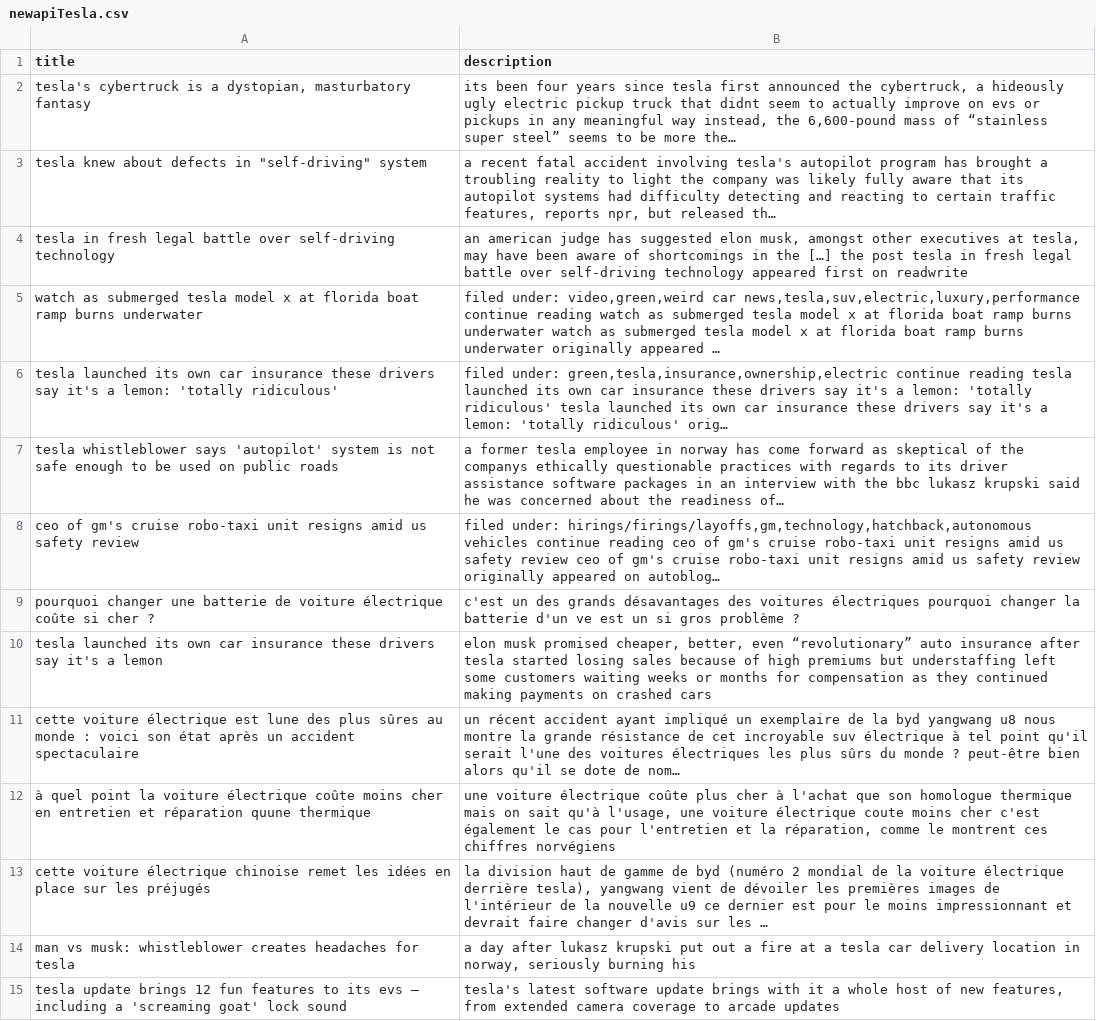
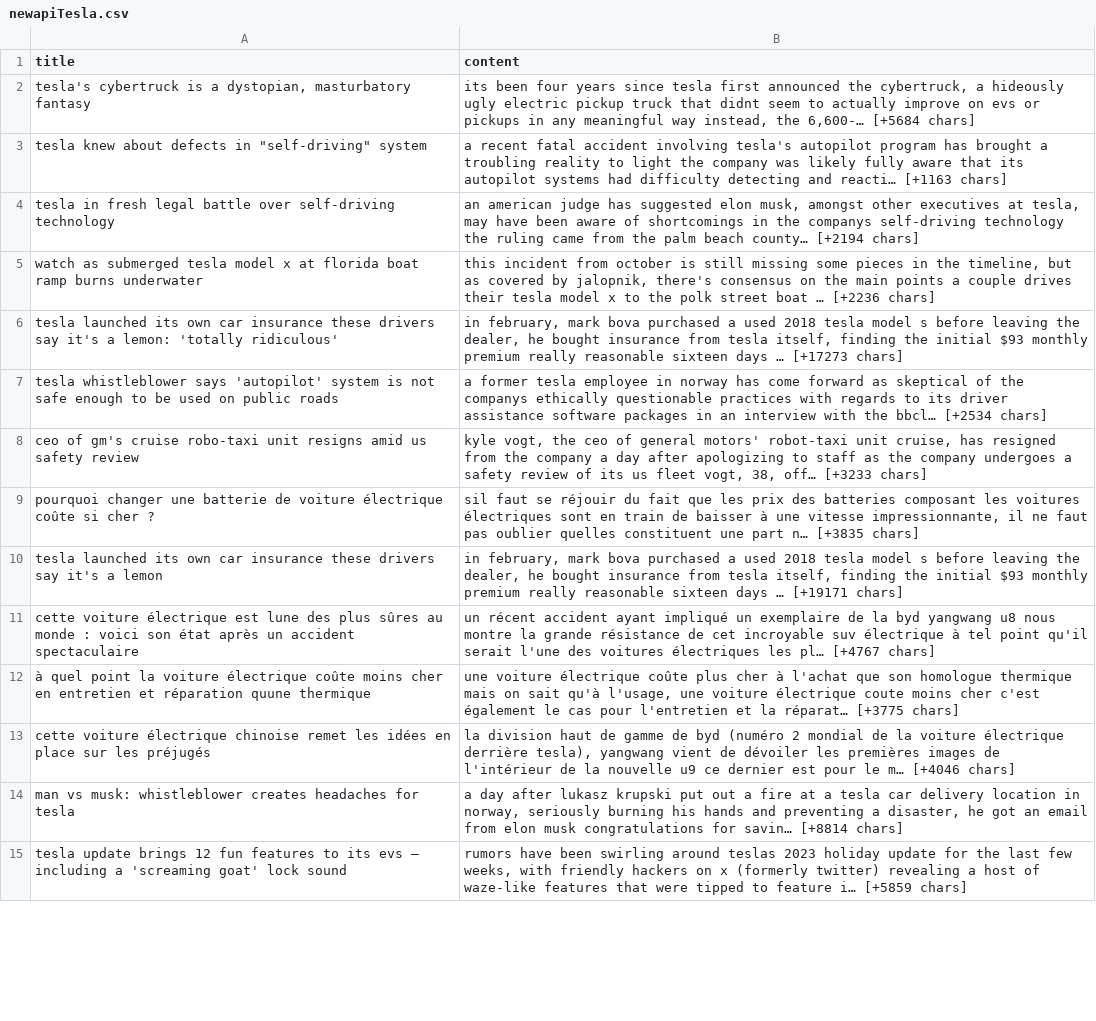
Before and after one commit to anly501/dsan-5000-project-WillWangUNC, a CSV file: dsan-website/5000-website/5000-website-Zenan/Data/newapiTesla.csv, drawn as a sheet; only a part is shown; the diff covers the shown part only; the diff names each change by its address in the sheet, - before the commit and + after, or states it on an @@ line.

```diff
--- a/dsan-website/5000-website/5000-website-Zenan/Data/newapiTesla.csv
+++ b/dsan-website/5000-website/5000-website-Zenan/Data/newapiTesla.csv
-B1: description
+B1: content
-B2 (content): …instead, the 6,600-pound mass of “stainless super steel” seems to be more the…
+B2 (content): …instead, the 6,600-… [+5684 chars]
-B3 (content): …detecting and reacting to certain traffic features, reports npr, but released th…
+B3 (content): …detecting and reacti… [+1163 chars]
-B4 (content): …in the […] the post tesla in fresh legal battle over self-driving technology appeared first on readwrite
+B4 (content): …in the companys self-driving technology the ruling came from the palm beach county… [+2194 chars]
-B5 (content): filed under: video,green,weird car news,tesla,suv,electric,luxury,performance continue reading watch as submerged tesla model x at florida boat ramp burns underwater watch as submerged tesla model x at florida boat ramp burns underwater originally appeared …
+B5 (content): this incident from october is still missing some pieces in the timeline, but as covered by jalopnik, there's consensus on the main points a couple drives their tesla model x to the polk street boat … [+2236 chars]
-B6 (content): filed under: green,tesla,insurance,ownership,electric continue reading tesla launched its own car insurance these drivers say it's a lemon: 'totally ridiculous' tesla launched its own car insurance these drivers say it's a lemon: 'totally ridiculous' orig…
+B6 (content): in february, mark bova purchased a used 2018 tesla model s before leaving the dealer, he bought insurance from tesla itself, finding the initial $93 monthly premium really reasonable sixteen days … [+17273 chars]
-B7 (content): …with the bbc lukasz krupski said he was concerned about the readiness of…
+B7 (content): …with the bbcl… [+2534 chars]
-B8 (content): filed under: hirings/firings/layoffs,gm,technology,hatchback,autonomous vehicles continue reading ceo of gm's cruise robo-taxi unit resigns amid us safety review ceo of gm's cruise robo-taxi unit resigns amid us safety review originally appeared on autoblog…
+B8 (content): kyle vogt, the ceo of general motors' robot-taxi unit cruise, has resigned from the company a day after apologizing to staff as the company undergoes a safety review of its us fleet vogt, 38, off… [+3233 chars]
-B9 (content): c'est un des grands désavantages des voitures électriques pourquoi changer la batterie d'un ve est un si gros problème ?
+B9 (content): sil faut se réjouir du fait que les prix des batteries composant les voitures électriques sont en train de baisser à une vitesse impressionnante, il ne faut pas oublier quelles constituent une part n… [+3835 chars]
-B10 (content): elon musk promised cheaper, better, even “revolutionary” auto insurance after tesla started losing sales because of high premiums but understaffing left some customers waiting weeks or months for compensation as they continued making payments on crashed cars
+B10 (content): in february, mark bova purchased a used 2018 tesla model s before leaving the dealer, he bought insurance from tesla itself, finding the initial $93 monthly premium really reasonable sixteen days … [+19171 chars]
-B11 (content): …électriques les plus sûrs du monde ? peut-être bien alors qu'il se dote de nom…
+B11 (content): …électriques les pl… [+4767 chars]
-B12 (content): …et la réparation, comme le montrent ces chiffres norvégiens
+B12 (content): …et la réparat… [+3775 chars]
-B13 (content): …pour le moins impressionnant et devrait faire changer d'avis sur les …
+B13 (content): …pour le m… [+4046 chars]
-B14 (content): …burning his
+B14 (content): …burning his hands and preventing a disaster, he got an email from elon musk congratulations for savin… [+8814 chars]
-B15 (content): tesla's latest software update brings with it a whole host of new features, from extended camera coverage to arcade updates
+B15 (content): rumors have been swirling around teslas 2023 holiday update for the last few weeks, with friendly hackers on x (formerly twitter) revealing a host of waze-like features that were tipped to feature i… [+5859 chars]
```
Also changed, not shown: 84 edited cells elsewhere in this file, 21 other files.
